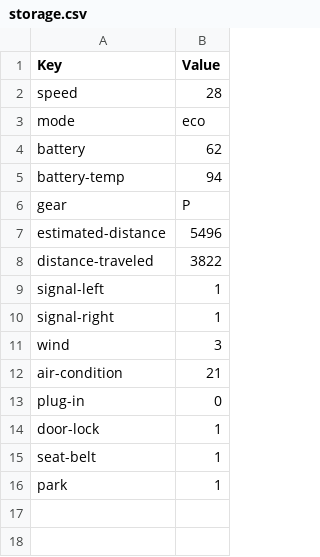
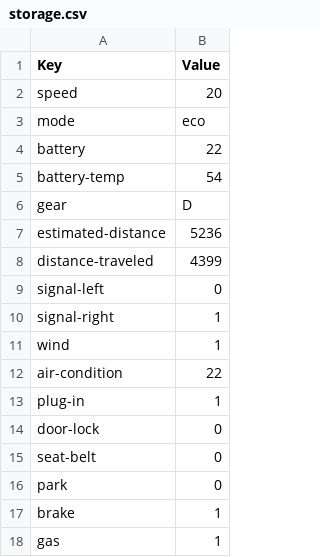
Before and after one commit to DevMeoU/CarSimulator, a CSV file: data/storage.csv, drawn as a sheet.

```diff
--- a/data/storage.csv
+++ b/data/storage.csv
@@ -1,16 +1,18 @@
 Key, Value,
-speed, 28,
+speed, 20,
 mode, eco,
-battery, 62,
-battery-temp, 94,
-gear, P,
-estimated-distance, 5496,
-distance-traveled, 3822,
-signal-left, 1,
+battery, 22,
+battery-temp, 54,
+gear, D,
+estimated-distance, 5236,
+distance-traveled, 4399,
+signal-left, 0,
 signal-right, 1,
-wind, 3,
-air-condition, 21,
-plug-in, 0,
-door-lock, 1,
-seat-belt, 1,
-park, 1,
+wind, 1,
+air-condition, 22,
+plug-in, 1,
+door-lock, 0,
+seat-belt, 0,
+park, 0,
+brake, 1,
+gas, 1,
```
Also changed, not shown: 11 other files.
